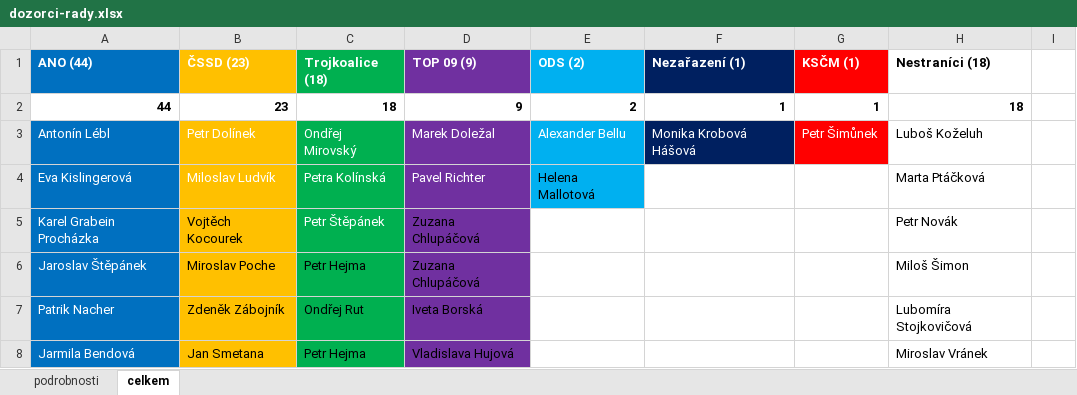
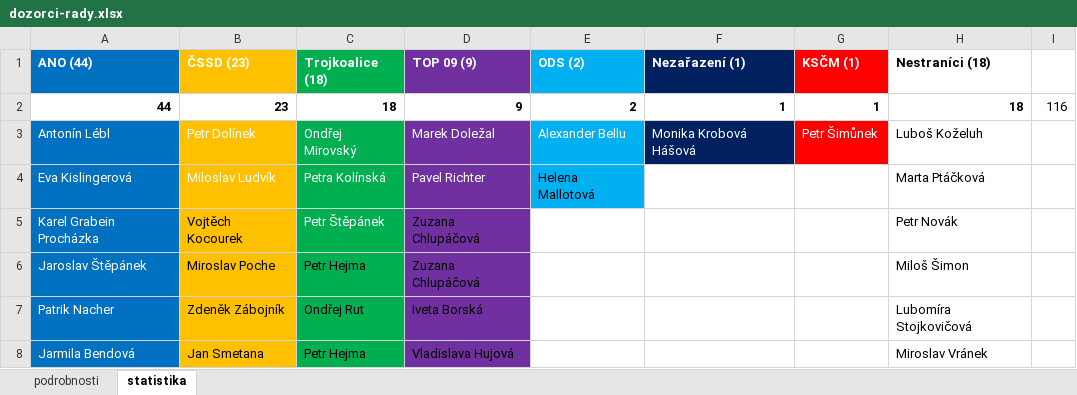
Before and after one commit to pirati-cz/KlubPraha, an Excel workbook: spisy/2015/20-prehled-o-mestskych-firmach/dozorci-rady.xlsx, sheet statistika, drawn as a sheet; only a part is shown; values as stored, in another font and other column widths than the file's, no borders; charts and pictures not drawn; the diff names each change by its address in the sheet, - before the commit and + after, or states it on an @@ line.

```diff
--- a/spisy/2015/20-prehled-o-mestskych-firmach/dozorci-rady.xlsx (sheet statistika)
+++ b/spisy/2015/20-prehled-o-mestskych-firmach/dozorci-rady.xlsx (sheet statistika)
-sheet tab: celkem
+sheet tab: statistika
-I2: (empty)
+I2: 116
```
Also changed, not shown: sheet podrobnosti, charts or pictures.
